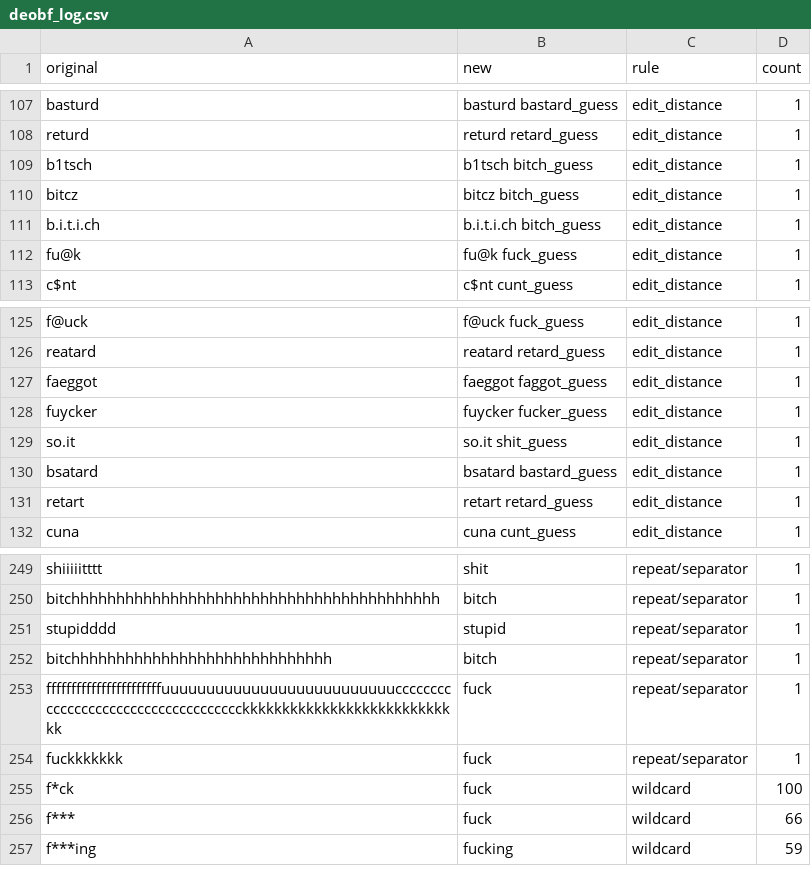
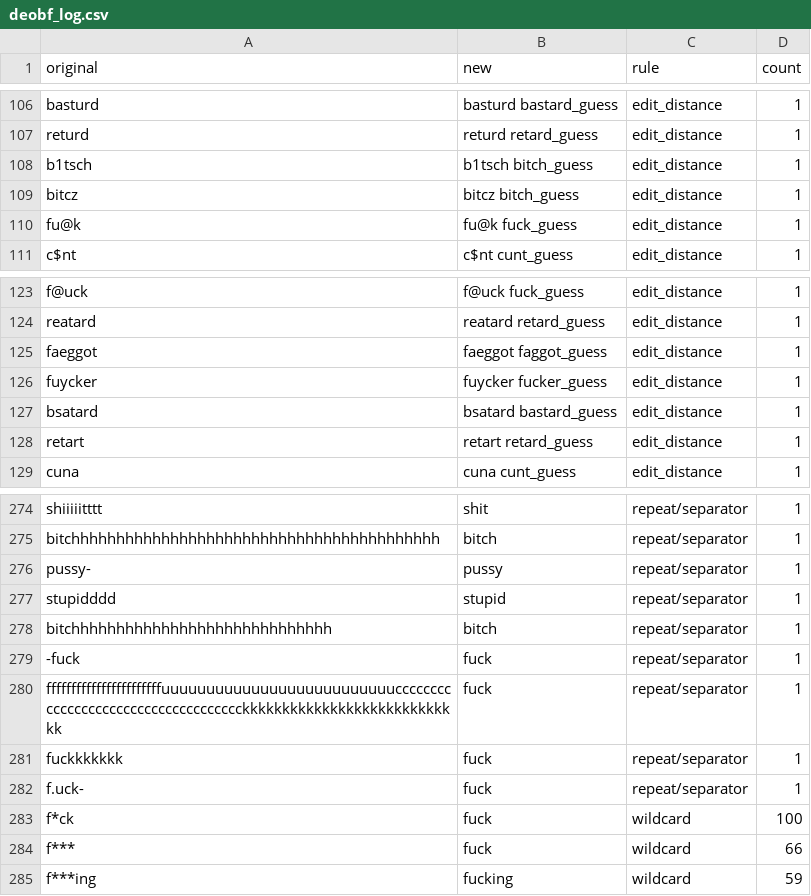
Before and after one commit to Zachr321/Data-Analysis-Project, a CSV file: out/deobf_log.csv, drawn as a sheet; only a part is shown, gaps mark what is left out; removed rows and columns are numbered as before the commit, all else as after; the diff covers the shown part only; the diff names each change by its address in the sheet, - before the commit and + after, or states it on an @@ line.

```diff
--- a/out/deobf_log.csv
+++ b/out/deobf_log.csv
-row 111: b.i.t.i.ch | b.i.t.i.ch bitch_guess | edit_distance | 1
-row 129: so.it | so.it shit_guess | edit_distance | 1
+row 276: pussy- | pussy | repeat/separator | 1
+row 279: -fuck | fuck | repeat/separator | 1
+row 282: f.uck- | fuck | repeat/separator | 1
```
Also changed, not shown: 28 added rows and 1 removed row elsewhere in this file, preds/nb_top_words.csv, 23 other files.
